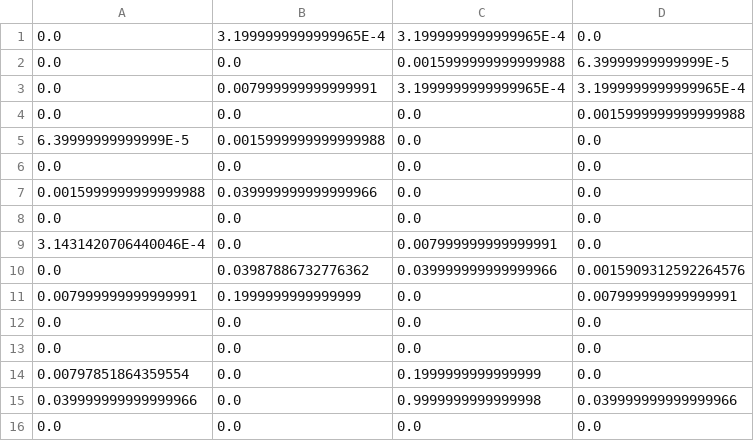
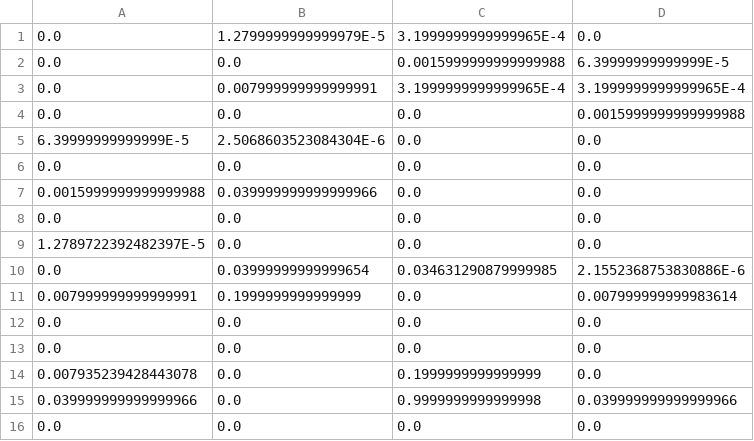
Before and after one commit to mitsuru-takeda03/java-frozenlake, a CSV file: src/main/resources/TDLearningAgentQ.csv, drawn as a sheet.

```diff
--- a/src/main/resources/TDLearningAgentQ.csv
+++ b/src/main/resources/TDLearningAgentQ.csv
@@ -1,2 +1,2 @@
-0.0,3.1999999999999965E-4,3.1999999999999965E-4,0.0,
+0.0,1.2799999999999979E-5,3.1999999999999965E-4,0.0,
 0.0,0.0,0.0015999999999999988,6.39999999999999E-5,
@@ -4,3 +4,3 @@
 0.0,0.0,0.0,0.0015999999999999988,
-6.39999999999999E-5,0.0015999999999999988,0.0,0.0,
+6.39999999999999E-5,2.5068603523084304E-6,0.0,0.0,
 0.0,0.0,0.0,0.0,
@@ -8,8 +8,8 @@
 0.0,0.0,0.0,0.0,
-3.1431420706440046E-4,0.0,0.007999999999999991,0.0,
-0.0,0.03987886732776362,0.039999999999999966,0.0015909312592264576,
-0.007999999999999991,0.1999999999999999,0.0,0.007999999999999991,
+1.2789722392482397E-5,0.0,0.0,0.0,
+0.0,0.03999999999999654,0.034631290879999985,2.1552368753830886E-6,
+0.007999999999999991,0.1999999999999999,0.0,0.007999999999983614,
 0.0,0.0,0.0,0.0,
 0.0,0.0,0.0,0.0,
-0.00797851864359554,0.0,0.1999999999999999,0.0,
+0.007935239428443078,0.0,0.1999999999999999,0.0,
 0.039999999999999966,0.0,0.9999999999999998,0.039999999999999966,
```
Also changed, not shown: src/main/resources/MonteCarloAgentQ.csv, src/main/resources/MonteCarloAgentReward.csv, 2 other files.
